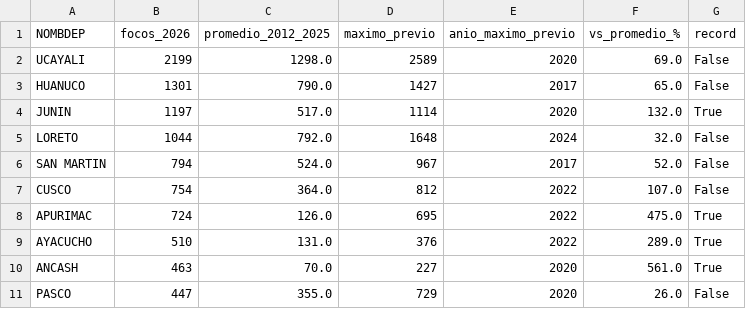
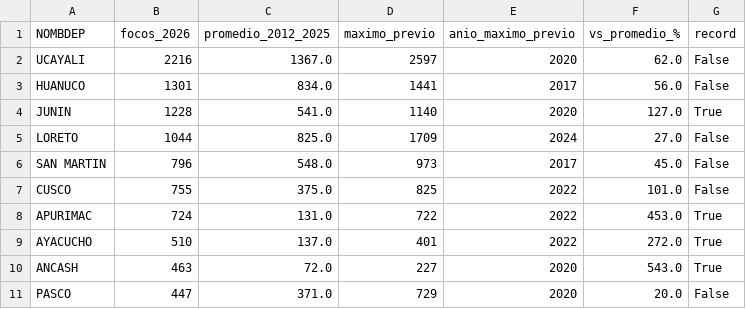
Before and after one commit to av-gomez/incendios-peru-2026, a CSV file: outputs/historia_departamentos.csv, drawn as a sheet; only a part is shown; the diff covers the shown part only.

```diff
--- a/outputs/historia_departamentos.csv
+++ b/outputs/historia_departamentos.csv
@@ -1,11 +1,11 @@
 NOMBDEP,focos_2026,promedio_2012_2025,maximo_previo,anio_maximo_previo,vs_promedio_%,record
-UCAYALI,2199,1298.0,2589,2020,69.0,False
-HUANUCO,1301,790.0,1427,2017,65.0,False
-JUNIN,1197,517.0,1114,2020,132.0,True
-LORETO,1044,792.0,1648,2024,32.0,False
-SAN MARTIN,794,524.0,967,2017,52.0,False
-CUSCO,754,364.0,812,2022,107.0,False
-APURIMAC,724,126.0,695,2022,475.0,True
-AYACUCHO,510,131.0,376,2022,289.0,True
-ANCASH,463,70.0,227,2020,561.0,True
-PASCO,447,355.0,729,2020,26.0,False
+UCAYALI,2216,1367.0,2597,2020,62.0,False
+HUANUCO,1301,834.0,1441,2017,56.0,False
+JUNIN,1228,541.0,1140,2020,127.0,True
+LORETO,1044,825.0,1709,2024,27.0,False
+SAN MARTIN,796,548.0,973,2017,45.0,False
+CUSCO,755,375.0,825,2022,101.0,False
+APURIMAC,724,131.0,722,2022,453.0,True
+AYACUCHO,510,137.0,401,2022,272.0,True
+ANCASH,463,72.0,227,2020,543.0,True
+PASCO,447,371.0,729,2020,20.0,False
```
Also changed, not shown: 41 edited cells elsewhere in this file, outputs/historia_octubre.csv, 15 other files.
